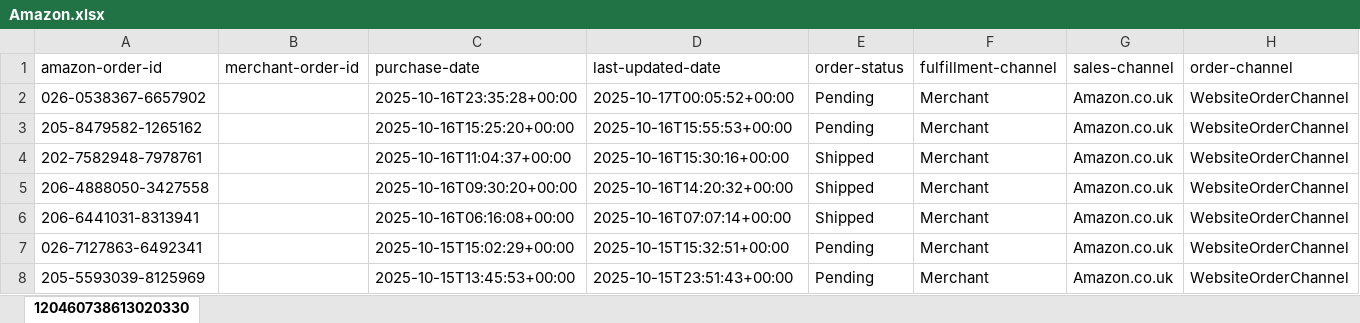
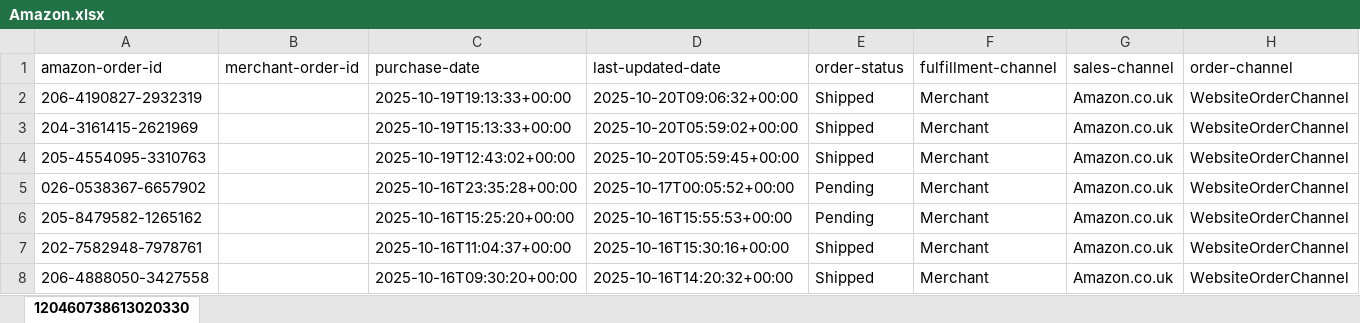
Before and after one commit to NIBH014B/BuckchiDailyReport, an Excel workbook: Raw Sales Data/Amazon.xlsx, sheet 120460738613020330, drawn as a sheet; only a part is shown; the shorter side is filled out with more unchanged rows; values as stored, in another font and other column widths than the file's, no borders; rows hold the shown columns only; the diff names each change by its address in the sheet, - before the commit and + after, or states it on an @@ line.

```diff
--- a/Raw Sales Data/Amazon.xlsx (sheet 120460738613020330)
+++ b/Raw Sales Data/Amazon.xlsx (sheet 120460738613020330)
+row 2: 206-4190827-2932319 |  | 2025-10-19T19:13:33+00:00 | 2025-10-20T09:06:32+00:00 | Shipped | Merchant | Amazon.co.uk | WebsiteOrderChannel
+row 3: 204-3161415-2621969 |  | 2025-10-19T15:13:33+00:00 | 2025-10-20T05:59:02+00:00 | Shipped | Merchant | Amazon.co.uk | WebsiteOrderChannel
+row 4: 205-4554095-3310763 |  | 2025-10-19T12:43:02+00:00 | 2025-10-20T05:59:45+00:00 | Shipped | Merchant | Amazon.co.uk | WebsiteOrderChannel
```
Also changed, not shown: Raw Sales Data/Buckchi.xlsx, Raw Sales Data/Vandey.xlsx.
